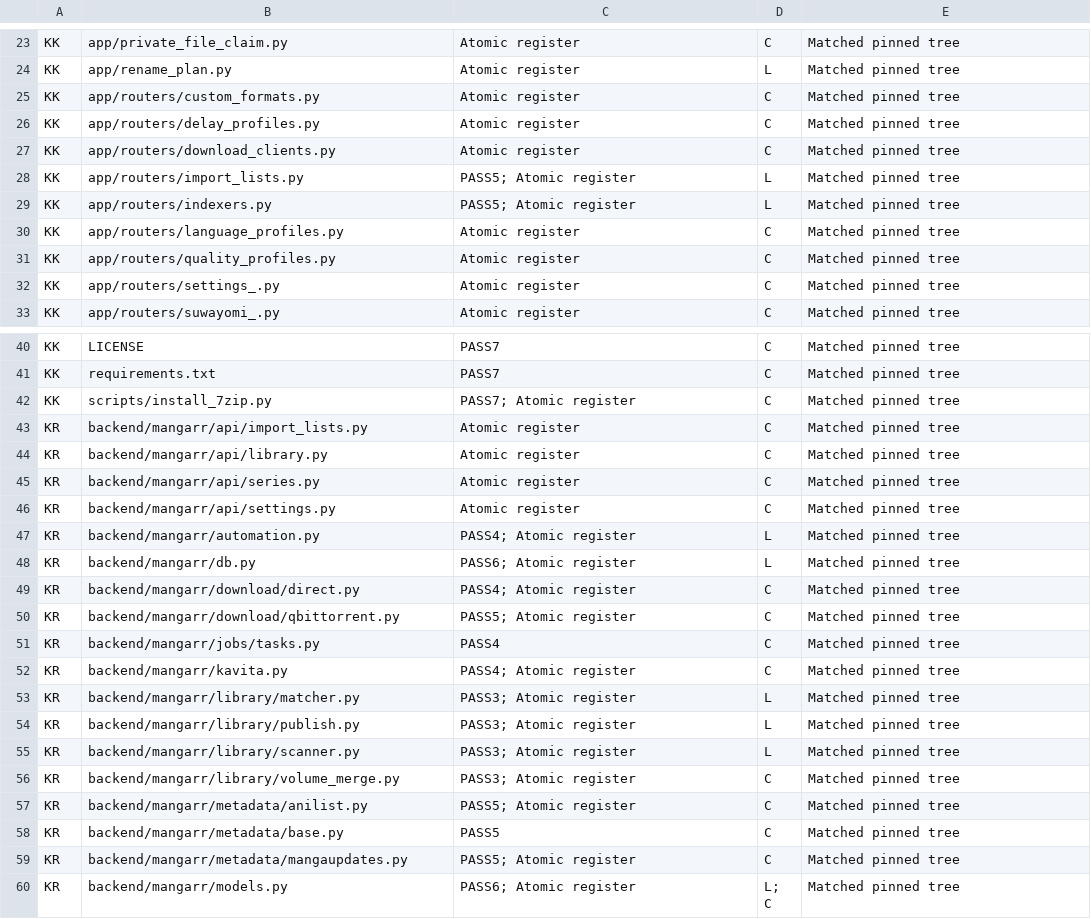
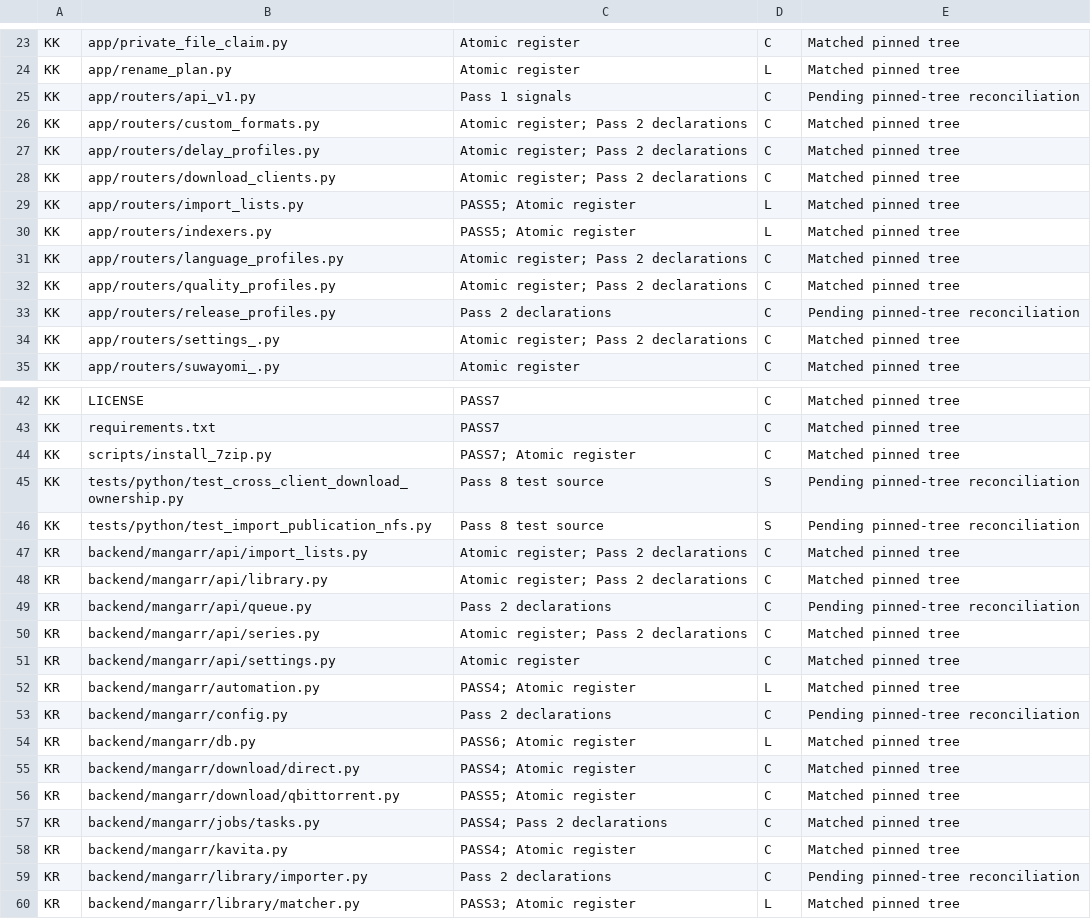
Before and after one commit to desapoint/manga-organizer, a CSV file: docs/source-audit/EVIDENCE-PATH-INDEX.csv, drawn as a sheet; only a part is shown, gaps mark what is left out; the shorter side is filled out with more unchanged rows; addresses are those after the commit; the diff covers the shown part only; the diff names each change by its address in the sheet, - before the commit and + after, or states it on an @@ line.

Commit message:
Index early declaration records and inspect targeted upstream test definitions

```diff
--- a/docs/source-audit/EVIDENCE-PATH-INDEX.csv
+++ b/docs/source-audit/EVIDENCE-PATH-INDEX.csv
+row 25: KK | app/routers/api_v1.py | Pass 1 signals | C | Pending pinned-tree reconciliation
-C26:C28: Atomic register
+C26:C28: Atomic register; Pass 2 declarations
-C31:C32: Atomic register
+C31:C32: Atomic register; Pass 2 declarations
+row 33: KK | app/routers/release_profiles.py | Pass 2 declarations | C | Pending pinned-tree reconciliation
-C34: Atomic register
+C34: Atomic register; Pass 2 declarations
+row 45: KK | tests/python/test_cross_client_download_ownership.py | Pass 8 test source | S | Pending pinned-tree reconciliation
+row 46: KK | tests/python/test_import_publication_nfs.py | Pass 8 test source | S | Pending pinned-tree reconciliation
-C47:C48: Atomic register
+C47:C48: Atomic register; Pass 2 declarations
+row 49: KR | backend/mangarr/api/queue.py | Pass 2 declarations | C | Pending pinned-tree reconciliation
-C50: Atomic register
+C50: Atomic register; Pass 2 declarations
+row 53: KR | backend/mangarr/config.py | Pass 2 declarations | C | Pending pinned-tree reconciliation
-C57: PASS4
+C57: PASS4; Pass 2 declarations
+row 59: KR | backend/mangarr/library/importer.py | Pass 2 declarations | C | Pending pinned-tree reconciliation
```
Also changed, not shown: 15 added rows and 35 edited cells elsewhere in this file, 1 other file.
